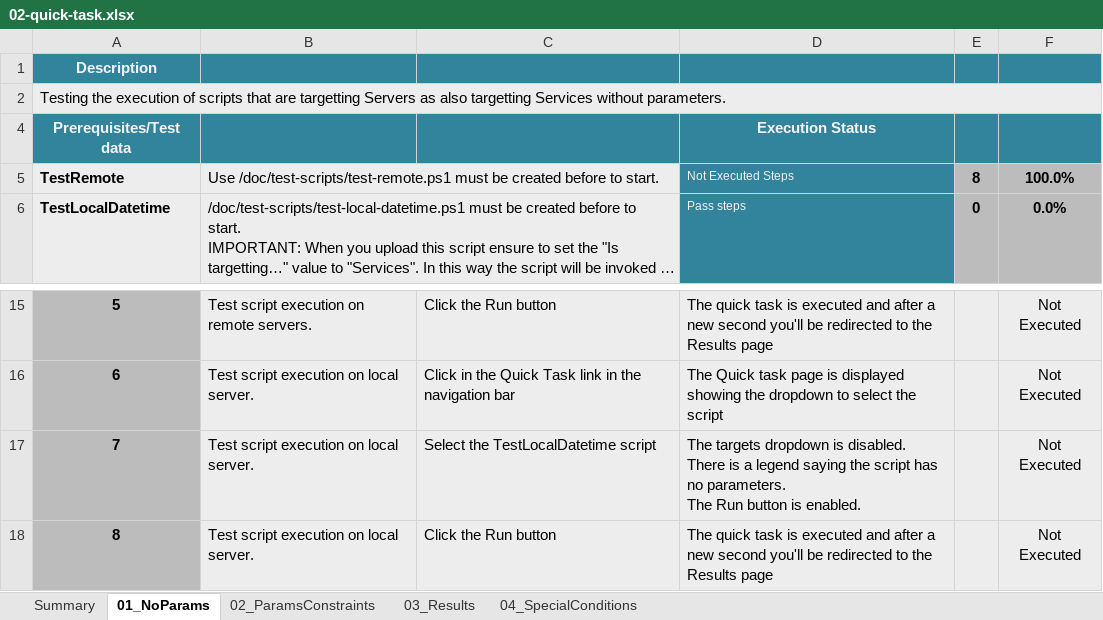
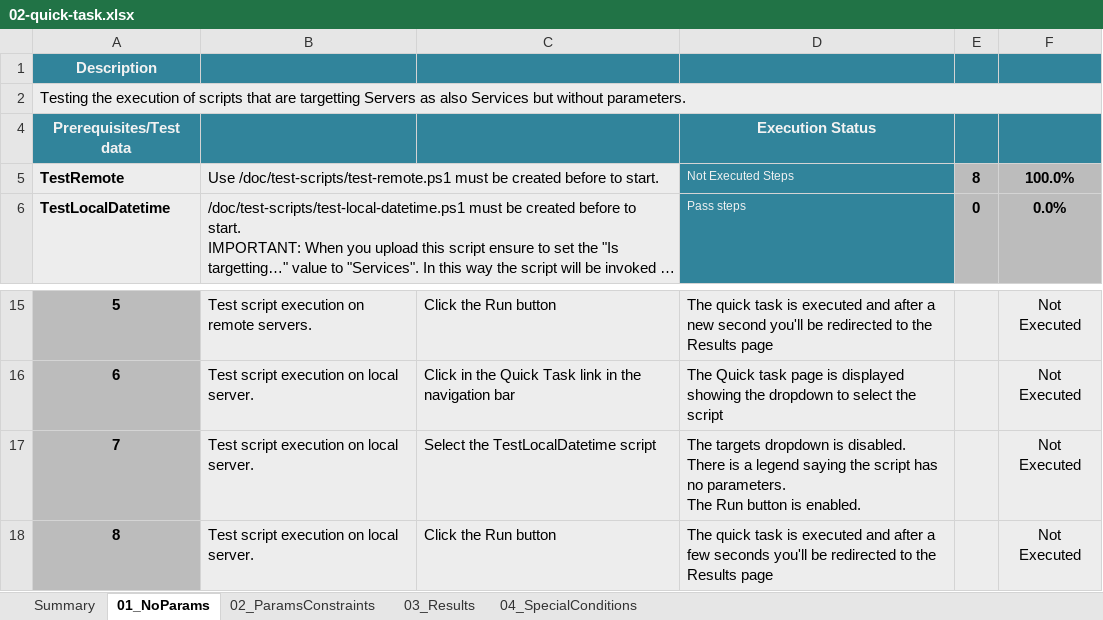
Before and after one commit to Elmosoftware/propel-api, an Excel workbook: doc/regression-test/suites/legacy-security/02-quick-task.xlsx, sheet 01_NoParams, drawn as a sheet; only a part is shown, gaps mark what is left out; long unchanged cells end in …; values as stored, in another font and other column widths than the file's, no borders; conditional formats and table styles not drawn; the diff names each change by its address in the sheet, - before the commit and + after, or states it on an @@ line.

```diff
--- a/doc/regression-test/suites/legacy-security/02-quick-task.xlsx (sheet 01_NoParams)
+++ b/doc/regression-test/suites/legacy-security/02-quick-task.xlsx (sheet 01_NoParams)
-A2: …as also targetting Services without parameters.
+A2: …as also Services but without parameters.
-D18: …after a new second you'll be…
+D18: …after a few seconds you'll be…
```
Also changed, not shown: doc/regression-test/TestCaseTemplate.xlsx, doc/regression-test/suites/legacy-security/01-basic.xlsx, 8 other files.
